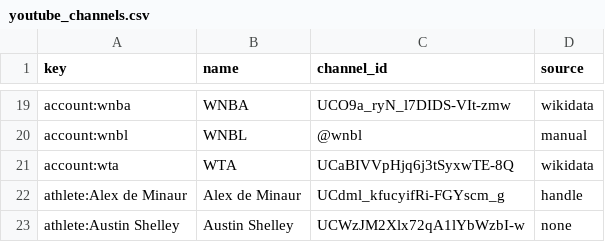
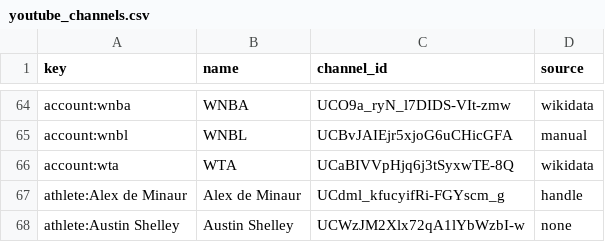
Before and after one commit to YosemiteDan/SocialRankingsV2, a CSV file: data/youtube_channels.csv, drawn as a sheet; only a part is shown, gaps mark what is left out; addresses are those after the commit; the diff covers the shown part only; the diff names each change by its address in the sheet, - before the commit and + after, or states it on an @@ line.

```diff
--- a/data/youtube_channels.csv
+++ b/data/youtube_channels.csv
-C65 (channel_id): @wnbl
+C65 (channel_id): UCBvJAIEjr5xjoG6uCHicGFA
```
Also changed, not shown: 45 added rows and 6 edited cells elsewhere in this file, 4 other files.
